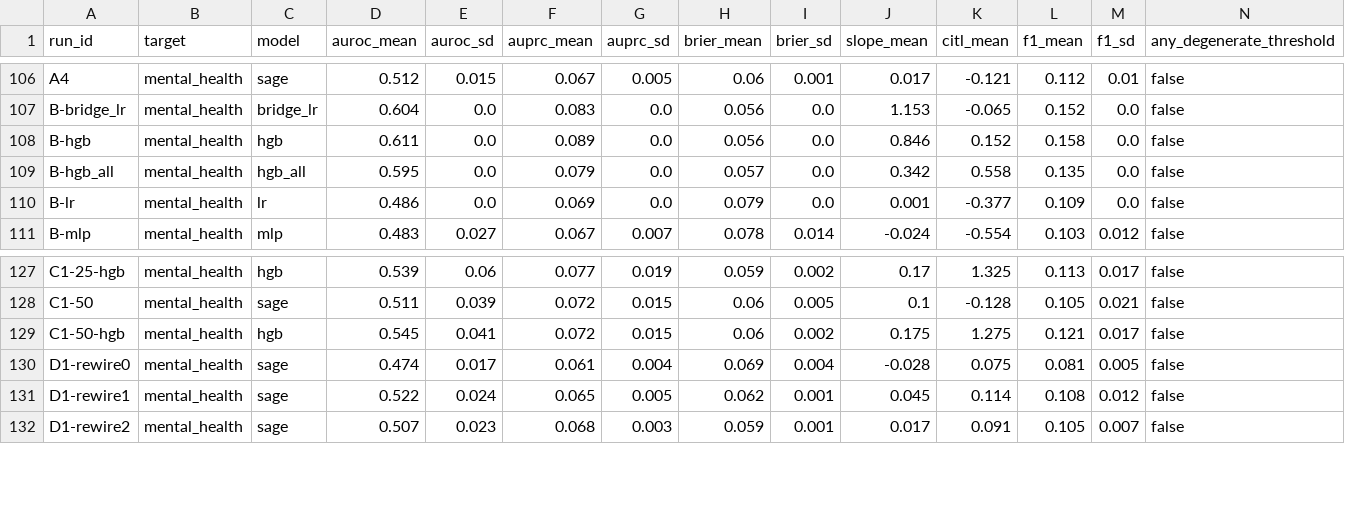
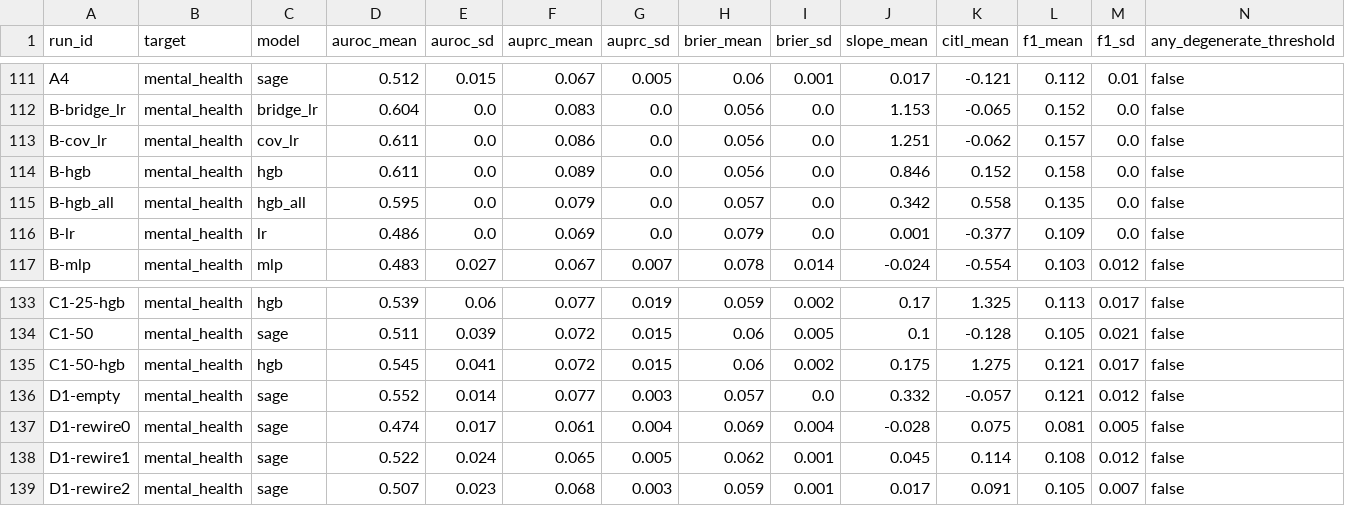
Before and after one commit to Nithin2311/project2-bridge-gnn, a CSV file: outputs/artifacts/eval/tables/runs_agg_rounded.csv, drawn as a sheet; only a part is shown, gaps mark what is left out; rows hold the shown columns only; the diff covers the shown part only; the diff names each change by its address in the sheet, - before the commit and + after, or states it on an @@ line.

```diff
--- a/outputs/artifacts/eval/tables/runs_agg_rounded.csv
+++ b/outputs/artifacts/eval/tables/runs_agg_rounded.csv
+row 113: B-cov_lr | mental_health | cov_lr | 0.611 | 0.0 | 0.086 | 0.0 | 0.056 | 0.0 | 1.251 | -0.062 | 0.157 | 0.0 | false
+row 136: D1-empty | mental_health | sage | 0.552 | 0.014 | 0.077 | 0.003 | 0.057 | 0.0 | 0.332 | -0.057 | 0.121 | 0.012 | false
```
Also changed, not shown: 5 added rows elsewhere in this file, outputs/artifacts/eval/tables/reliability.csv, outputs/artifacts/eval/tables/runs_agg.csv, 41 other files.
